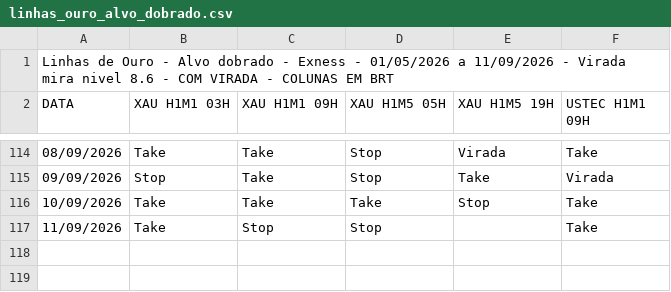
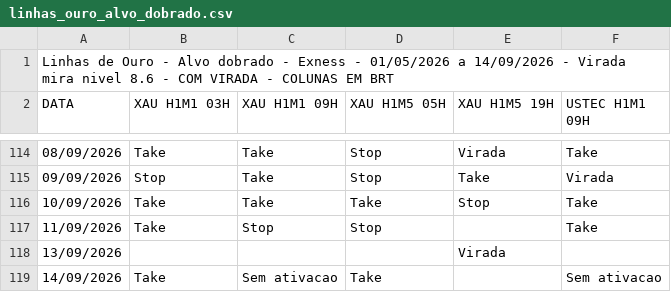
Before and after one commit to Primastraders/Operacionais, a CSV file: data/linhas_ouro_alvo_dobrado.csv, drawn as a sheet; only a part is shown, gaps mark what is left out.

Commit message:
Update Linhas de Ouro alvo dobrado through Sep 14

```diff
--- a/data/linhas_ouro_alvo_dobrado.csv
+++ b/data/linhas_ouro_alvo_dobrado.csv
@@ -1,2 +1,2 @@
-Linhas de Ouro - Alvo dobrado - Exness - 01/05/2026 a 11/09/2026 - Virada mira nivel 8.6 - COM VIRADA - COLUNAS EM BRT
+Linhas de Ouro - Alvo dobrado - Exness - 01/05/2026 a 14/09/2026 - Virada mira nivel 8.6 - COM VIRADA - COLUNAS EM BRT
 DATA;XAU H1M1 03H;XAU H1M1 09H;XAU H1M5 05H;XAU H1M5 19H;USTEC H1M1 09H
@@ -117 +117,3 @@ DATA;XAU H1M1 03H;XAU H1M1 09H;XAU H1M5 05H;XAU H1M5 19H;USTEC H1M1 09H
 11/09/2026;Take;Stop;Stop;;Take
+13/09/2026;;;;Virada;
+14/09/2026;Take;Sem ativacao;Take;;Sem ativacao
```
